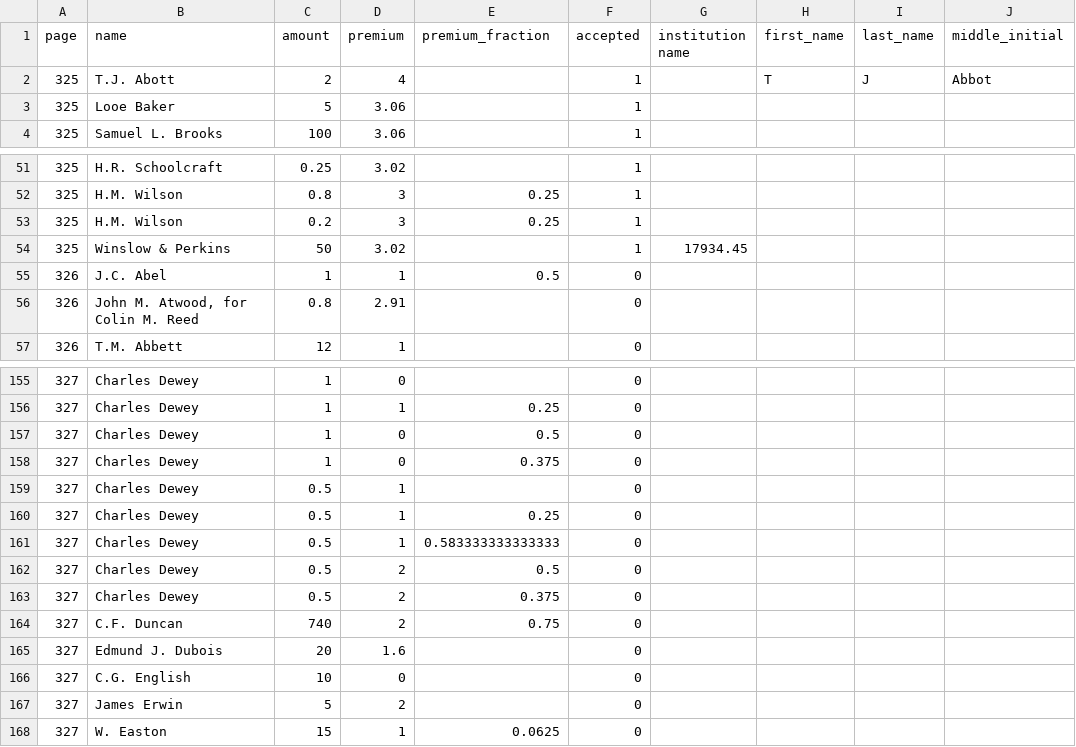
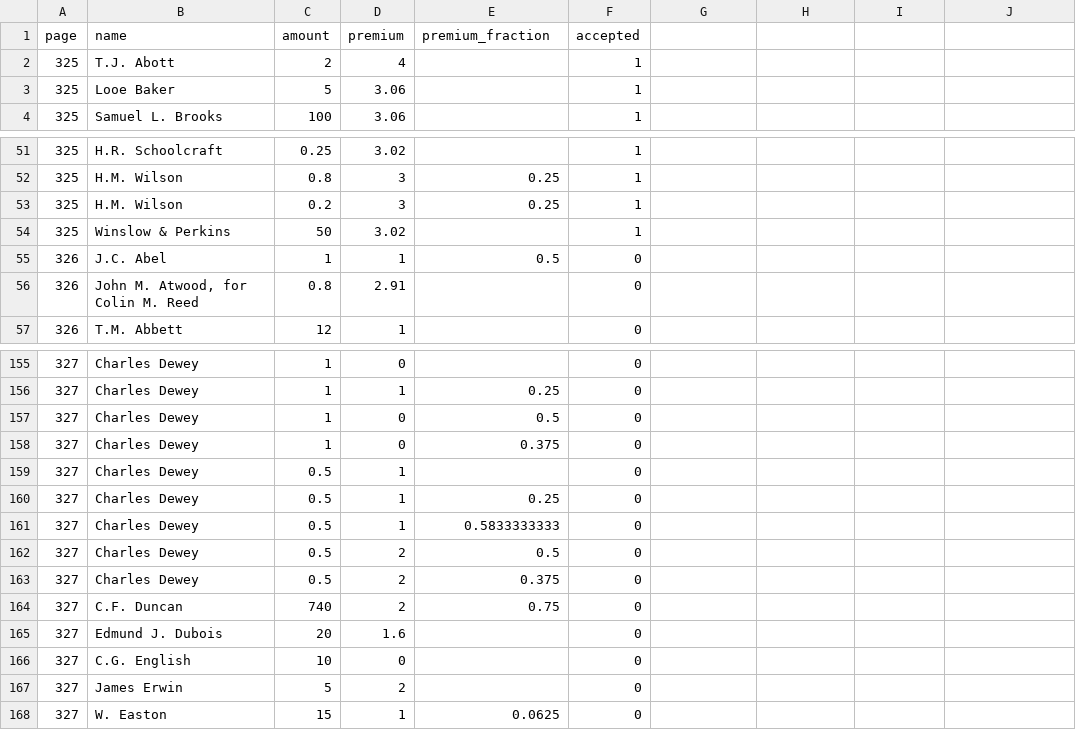
Before and after one commit to jrnold/civil_war_era_findata, a CSV file: data/auctions/loan_of_1848.csv, drawn as a sheet; only a part is shown, gaps mark what is left out; the diff names each change by its address in the sheet, - before the commit and + after, or states it on an @@ line.

```diff
--- a/data/auctions/loan_of_1848.csv
+++ b/data/auctions/loan_of_1848.csv
-G1: institution name
+G1: (empty)
-H1: first_name
+H1: (empty)
-I1: last_name
+I1: (empty)
-J1: middle_initial
+J1: (empty)
-H2: T
+H2: (empty)
-I2: J
+I2: (empty)
-J2: Abbot
+J2: (empty)
-G54: 17934.45
+G54: (empty)
-E161 (premium_fraction): 0.583333333333333
+E161 (premium_fraction): 0.5833333333
```
Also changed, not shown: data/auctions/loan_of_1860.csv, data/auctions/loan_of_february_1860_1861-02-13.csv, 7 other files.
